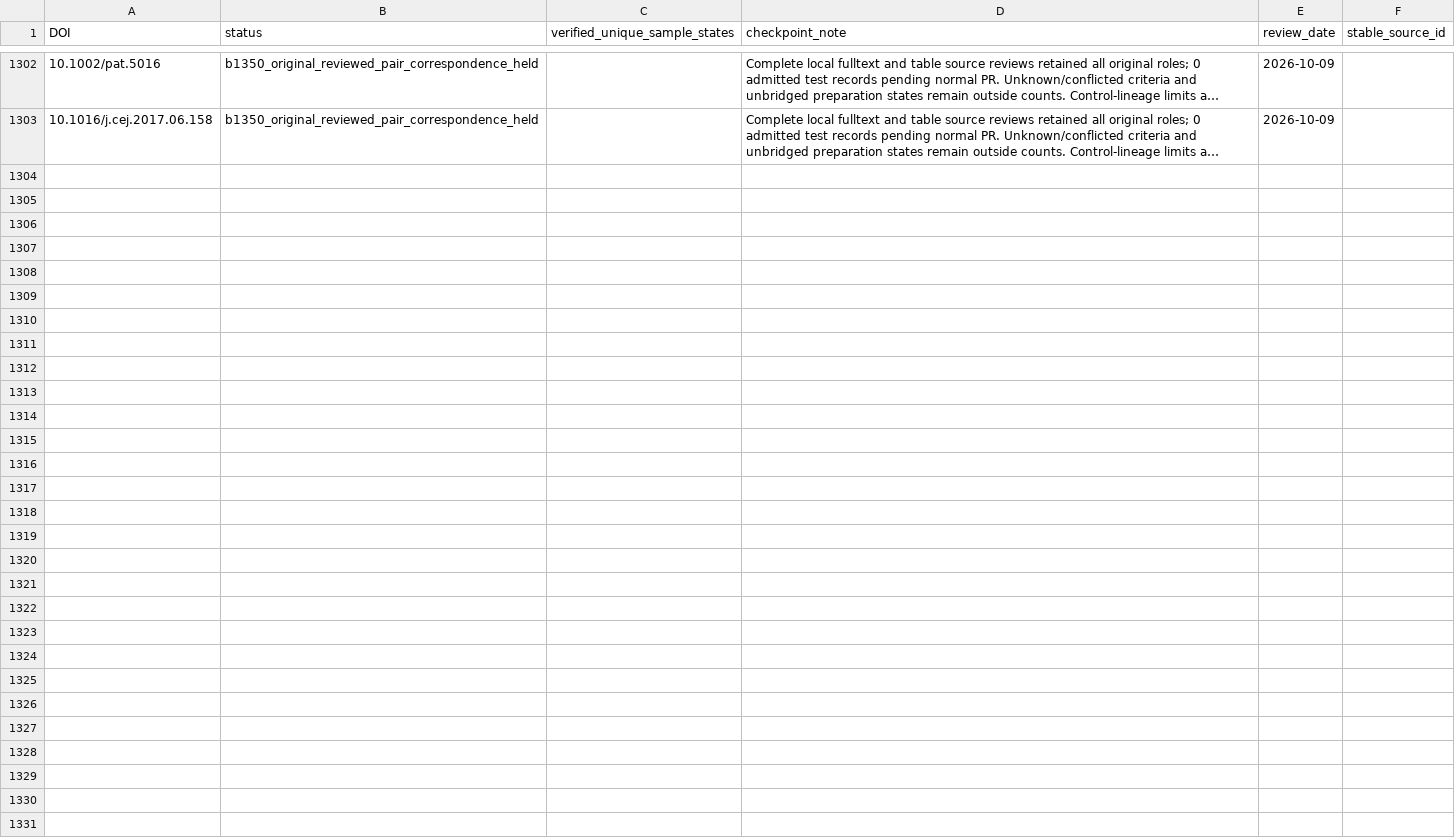
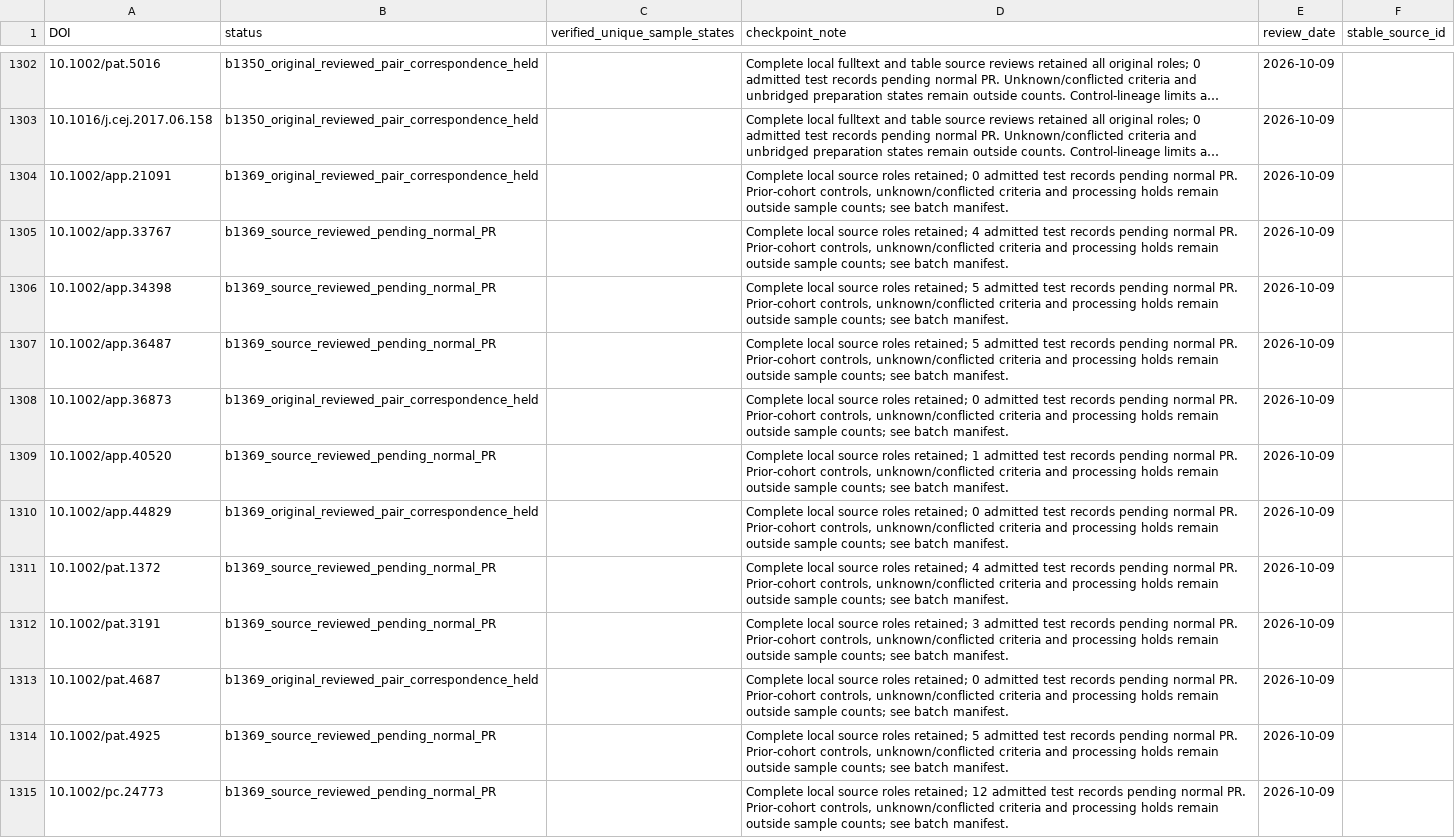
Before and after one commit to PolyFT/textile-tga-database, a CSV file: data/curation/source_review_queue.csv, drawn as a sheet; only a part is shown, gaps mark what is left out; long unchanged cells end in …; the diff names each change by its address in the sheet, - before the commit and + after, or states it on an @@ line.

Commit message:
Add source-verified TG-LOI sample pairs from local literature

```diff
--- a/data/curation/source_review_queue.csv
+++ b/data/curation/source_review_queue.csv
+row 1304: 10.1002/app.21091 | b1369_original_reviewed_pair_correspondence_held |  | Complete local source roles retained; 0 admitted test records pending normal PR. Prior-cohort controls, unknown/conflicted criteria and processing holds remain outside sample counts; see batch manifest. | 2026-10-09
+row 1305: 10.1002/app.33767 | b1369_source_reviewed_pending_normal_PR |  | Complete local source roles retained; 4 admitted test records pending normal PR. Prior-cohort controls, unknown/conflicted criteria and processing holds remain outside sample counts; see batch manifest. | 2026-10-09
+row 1306: 10.1002/app.34398 | b1369_source_reviewed_pending_normal_PR |  | Complete local source roles retained; 5 admitted test records pending normal PR. Prior-cohort controls, unknown/conflicted criteria and processing holds remain outside sample counts; see batch manifest. | 2026-10-09
+row 1307: 10.1002/app.36487 | b1369_source_reviewed_pending_normal_PR |  | Complete local source roles retained; 5 admitted test records pending normal PR. Prior-cohort controls, unknown/conflicted criteria and processing holds remain outside sample counts; see batch manifest. | 2026-10-09
+row 1308: 10.1002/app.36873 | b1369_original_reviewed_pair_correspondence_held |  | Complete local source roles retained; 0 admitted test records pending normal PR. Prior-cohort controls, unknown/conflicted criteria and processing holds remain outside sample counts; see batch manifest. | 2026-10-09
+row 1309: 10.1002/app.40520 | b1369_source_reviewed_pending_normal_PR |  | Complete local source roles retained; 1 admitted test records pending normal PR. Prior-cohort controls, unknown/conflicted criteria and processing holds remain outside sample counts; see batch manifest. | 2026-10-09
+row 1310: 10.1002/app.44829 | b1369_original_reviewed_pair_correspondence_held |  | Complete local source roles retained; 0 admitted test records pending normal PR. Prior-cohort controls, unknown/conflicted criteria and processing holds remain outside sample counts; see batch manifest. | 2026-10-09
+row 1311: 10.1002/pat.1372 | b1369_source_reviewed_pending_normal_PR |  | Complete local source roles retained; 4 admitted test records pending normal PR. Prior-cohort controls, unknown/conflicted criteria and processing holds remain outside sample counts; see batch manifest. | 2026-10-09
+row 1312: 10.1002/pat.3191 | b1369_source_reviewed_pending_normal_PR |  | Complete local source roles retained; 3 admitted test records pending normal PR. Prior-cohort controls, unknown/conflicted criteria and processing holds remain outside sample counts; see batch manifest. | 2026-10-09
+row 1313: 10.1002/pat.4687 | b1369_original_reviewed_pair_correspondence_held |  | Complete local source roles retained; 0 admitted test records pending normal PR. Prior-cohort controls, unknown/conflicted criteria and processing holds remain outside sample counts; see batch manifest. | 2026-10-09
+row 1314: 10.1002/pat.4925 | b1369_source_reviewed_pending_normal_PR |  | Complete local source roles retained; 5 admitted test records pending normal PR. Prior-cohort controls, unknown/conflicted criteria and processing holds remain outside sample counts; see batch manifest. | 2026-10-09
+row 1315: 10.1002/pc.24773 | b1369_source_reviewed_pending_normal_PR |  | Complete local source roles retained; 12 admitted test records pending normal PR. Prior-cohort controls, unknown/conflicted criteria and processing holds remain outside sample counts; see batch manifest. | 2026-10-09
```
Also changed, not shown: 10 other files.
